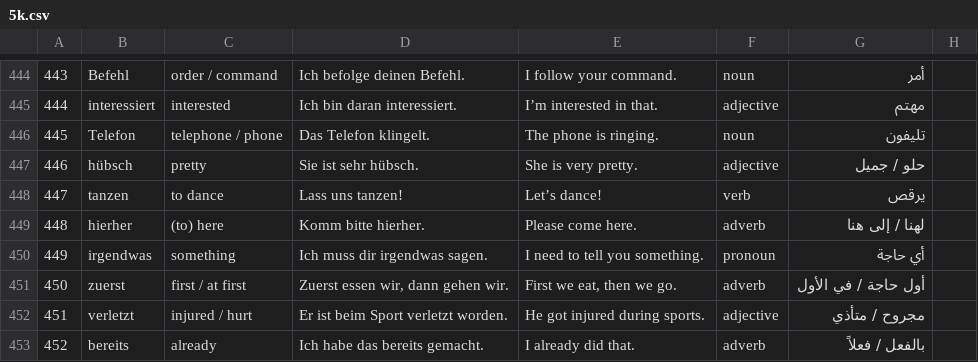
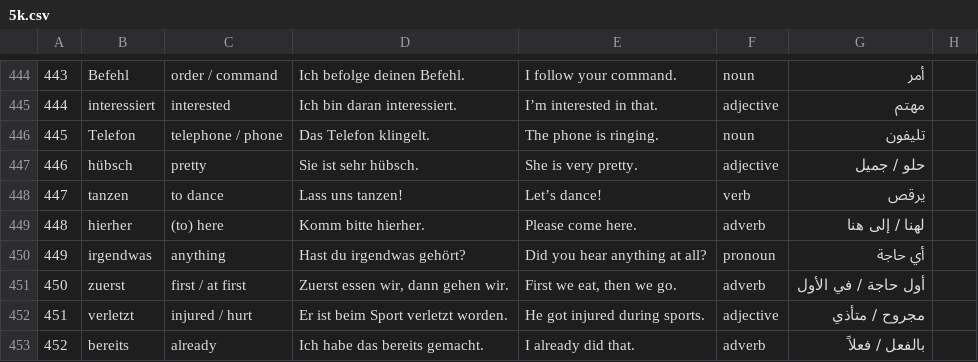
Before and after one commit to negm320/german-vocab-trainer, a CSV file: 5k.csv, drawn as a sheet; only a part is shown, gaps mark what is left out; the diff names each change by its address in the sheet, - before the commit and + after, or states it on an @@ line.

Commit message:
Update 5k.csv

```diff
--- a/5k.csv
+++ b/5k.csv
-C450: something
+C450: anything
-D450: Ich muss dir irgendwas sagen.
+D450: Hast du irgendwas gehört?
-E450: I need to tell you something.
+E450: Did you hear anything at all?
```
